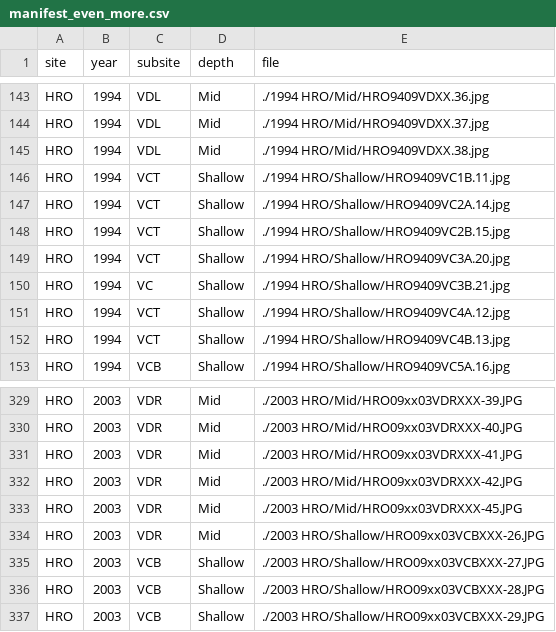
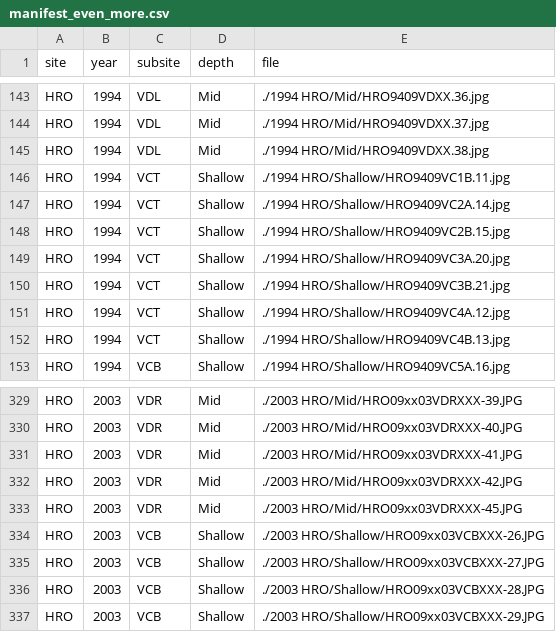
Before and after one commit to BAMcCollum/rock_wall_shallow_deep, a CSV file: data/manifest_even_more.csv, drawn as a sheet; only a part is shown, gaps mark what is left out; the diff names each change by its address in the sheet, - before the commit and + after, or states it on an @@ line.

Commit message:
20251028 data update

```diff
--- a/data/manifest_even_more.csv
+++ b/data/manifest_even_more.csv
-C150 (subsite): VC
+C150 (subsite): VCT
-C334 (subsite): VDR
+C334 (subsite): VCB
-D334 (depth): Mid
+D334 (depth): Shallow
```
Also changed, not shown: data/Merged_Species_list_with_colors.csv, data/unique_species.csv, 5 other files.
